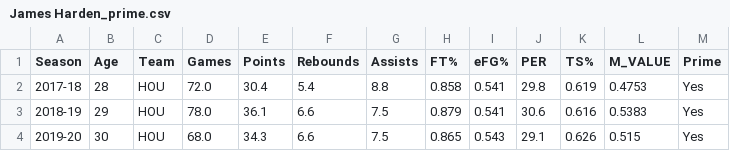
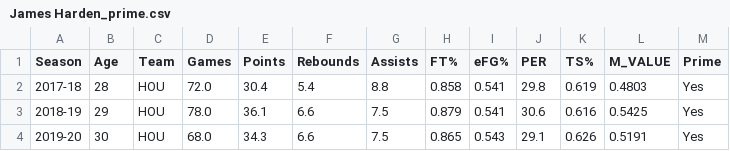
Before and after one commit to mikepatel/NBA-Prime, a CSV file: Primes/results/James Harden/James Harden_prime.csv, drawn as a sheet.

```diff
--- a/Primes/results/James Harden/James Harden_prime.csv
+++ b/Primes/results/James Harden/James Harden_prime.csv
@@ -1,4 +1,4 @@
 Season,Age,Team,Games,Points,Rebounds,Assists,FT%,eFG%,PER,TS%,M_VALUE,Prime
-2017-18,28,HOU,72.0,30.4,5.4,8.8,0.858,0.541,29.8,0.619,0.4753,Yes
-2018-19,29,HOU,78.0,36.1,6.6,7.5,0.879,0.541,30.6,0.616,0.5383,Yes
-2019-20,30,HOU,68.0,34.3,6.6,7.5,0.865,0.543,29.1,0.626,0.515,Yes
+2017-18,28,HOU,72.0,30.4,5.4,8.8,0.858,0.541,29.8,0.619,0.4803,Yes
+2018-19,29,HOU,78.0,36.1,6.6,7.5,0.879,0.541,30.6,0.616,0.5425,Yes
+2019-20,30,HOU,68.0,34.3,6.6,7.5,0.865,0.543,29.1,0.626,0.5191,Yes
```
Also changed, not shown: Primes/results/Anthony Davis/Anthony Davis_stats.csv, Primes/results/Blake Griffin/Blake Griffin_prime.csv, 20 other files.
